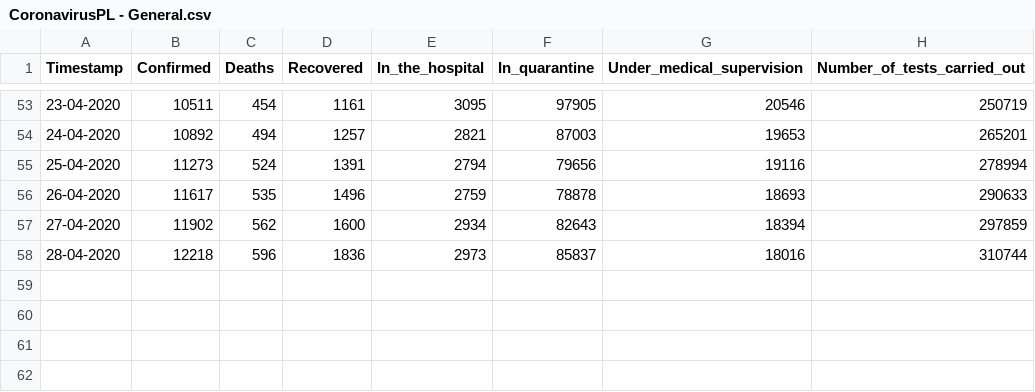
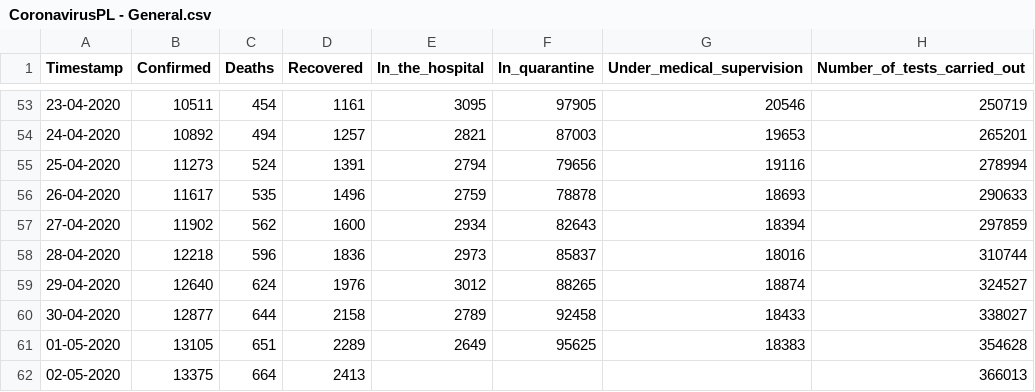
Before and after one commit to dtandev/coronavirus, a CSV file: data/CoronavirusPL - General.csv, drawn as a sheet; only a part is shown, gaps mark what is left out.

```diff
--- a/data/CoronavirusPL - General.csv
+++ b/data/CoronavirusPL - General.csv
@@ -58 +58,5 @@ Timestamp,Confirmed,Deaths,Recovered,In_the_hospital,In_quarantine,Under_medical
 28-04-2020,12218,596,1836,2973,85837,18016,310744
+29-04-2020,12640,624,1976,3012,88265,18874,324527
+30-04-2020,12877,644,2158,2789,92458,18433,338027
+01-05-2020,13105,651,2289,2649,95625,18383,354628
+02-05-2020,13375,664,2413,,,,366013
```
Also changed, not shown: 1 other file.
